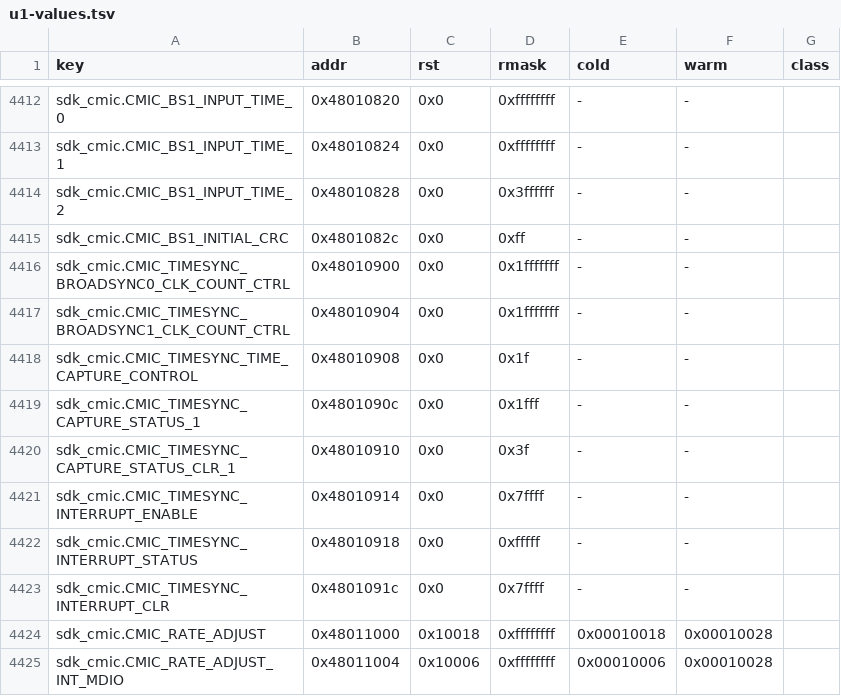
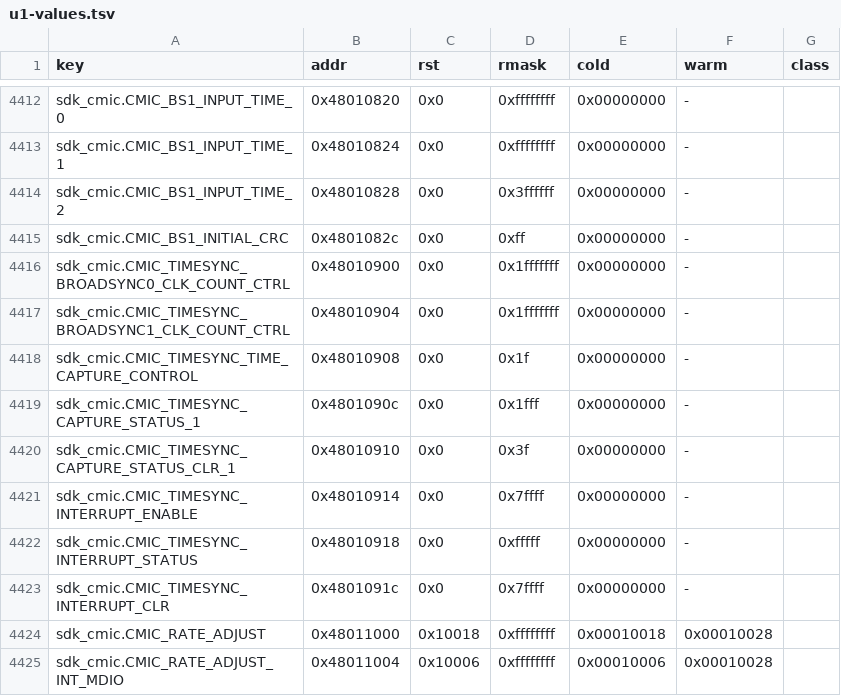
Before and after one commit to awto-au/awto-unifi-us48, a TSV file: hwdb/validation/u1-values.tsv, drawn as a sheet; only a part is shown, gaps mark what is left out; the diff covers the shown part only; the diff names each change by its address in the sheet, - before the commit and + after, or states it on an @@ line.

```diff
--- a/hwdb/validation/u1-values.tsv
+++ b/hwdb/validation/u1-values.tsv
-E4412:E4423 (cold): -
+E4412:E4423 (cold): 0x00000000
```
Also changed, not shown: 79 edited cells elsewhere in this file, 7 other files.
